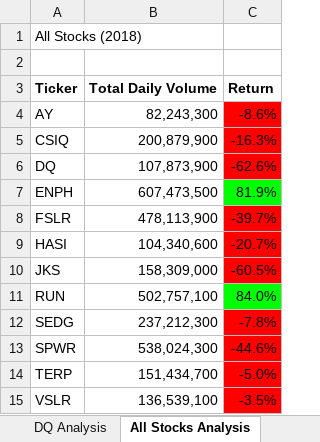
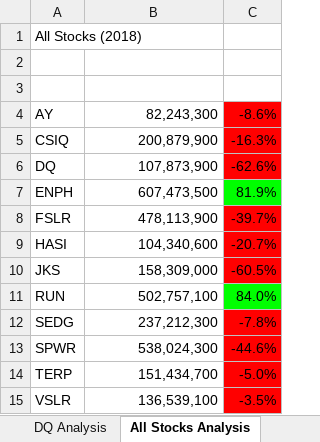
Before and after one commit to jpmendeziii/stock-analysis, an Excel workbook: green_stocks.xlsm, sheet All Stocks Analysis, drawn as a sheet; values as stored, in another font and other column widths than the file's, no borders; charts and pictures not drawn; the diff names each change by its address in the sheet, - before the commit and + after, or states it on an @@ line.

Commit message:
Add files via upload

```diff
--- a/green_stocks.xlsm (sheet All Stocks Analysis)
+++ b/green_stocks.xlsm (sheet All Stocks Analysis)
-row 3: Ticker | Total Daily Volume | Return
+row 3: (empty)
```
